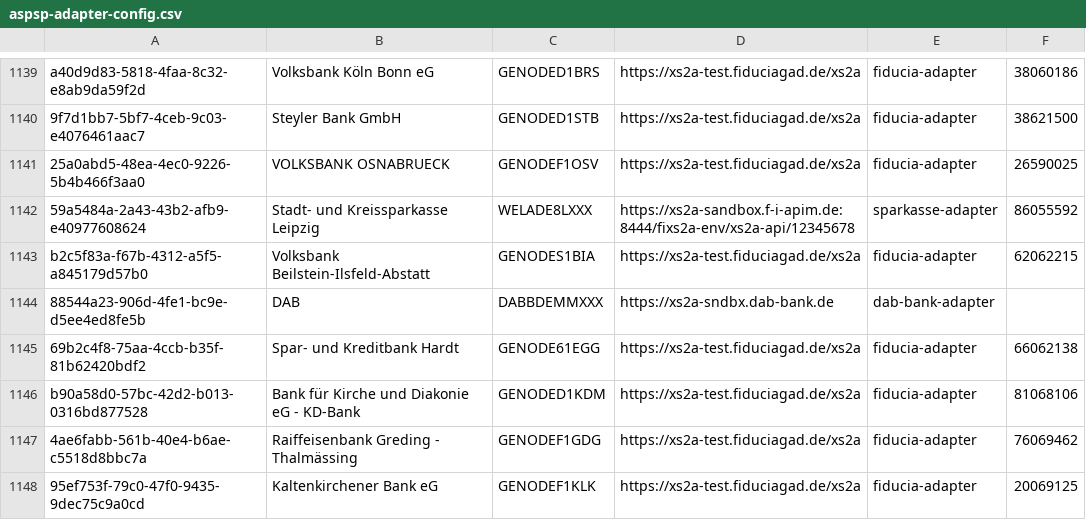
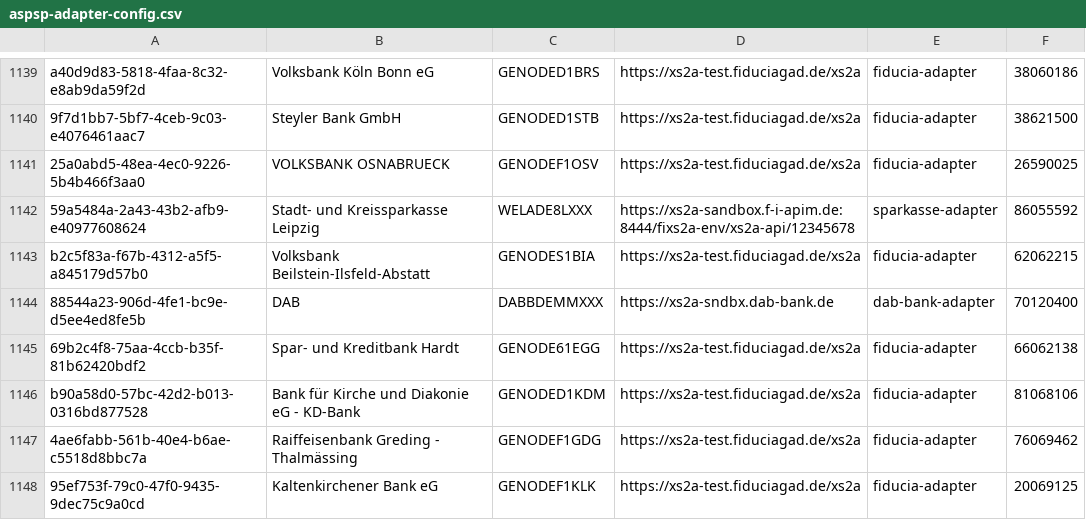
Before and after one commit to adorsys/xs2a-adapter, a CSV file: xs2a-adapter-aspsp-registry/src/main/resources/aspsp-adapter-config.csv, drawn as a sheet; only a part is shown, gaps mark what is left out.

```diff
--- a/xs2a-adapter-aspsp-registry/src/main/resources/aspsp-adapter-config.csv
+++ b/xs2a-adapter-aspsp-registry/src/main/resources/aspsp-adapter-config.csv
@@ -1143,3 +1143,3 @@ a40d9d83-5818-4faa-8c32-e8ab9da59f2d,Volksbank Köln Bonn eG,GENODED1BRS,https:/
 b2c5f83a-f67b-4312-a5f5-a845179d57b0,Volksbank Beilstein-Ilsfeld-Abstatt,GENODES1BIA,https://xs2a-test.fiduciagad.de/xs2a,fiducia-adapter,62062215
-88544a23-906d-4fe1-bc9e-d5ee4ed8fe5b,DAB,DABBDEMMXXX,https://xs2a-sndbx.dab-bank.de,dab-bank-adapter,
+88544a23-906d-4fe1-bc9e-d5ee4ed8fe5b,DAB,DABBDEMMXXX,https://xs2a-sndbx.dab-bank.de,dab-bank-adapter,70120400
 69b2c4f8-75aa-4ccb-b35f-81b62420bdf2,Spar- und Kreditbank Hardt,GENODE61EGG,https://xs2a-test.fiduciagad.de/xs2a,fiducia-adapter,66062138
```
Also changed, not shown: 2 other files.
